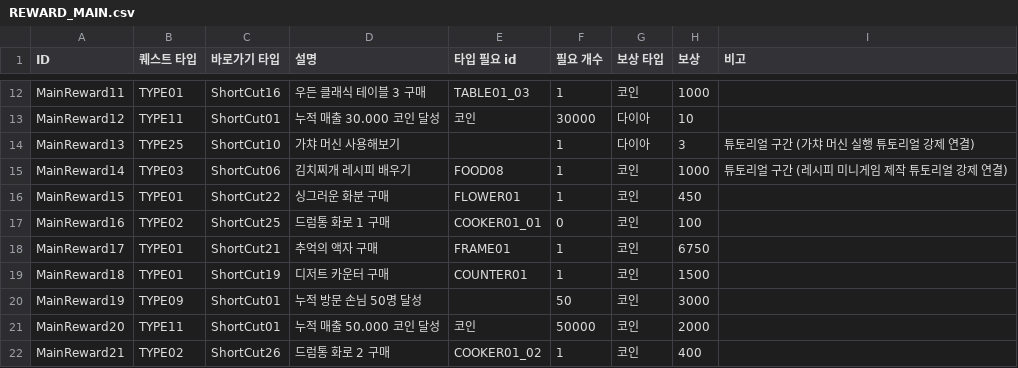
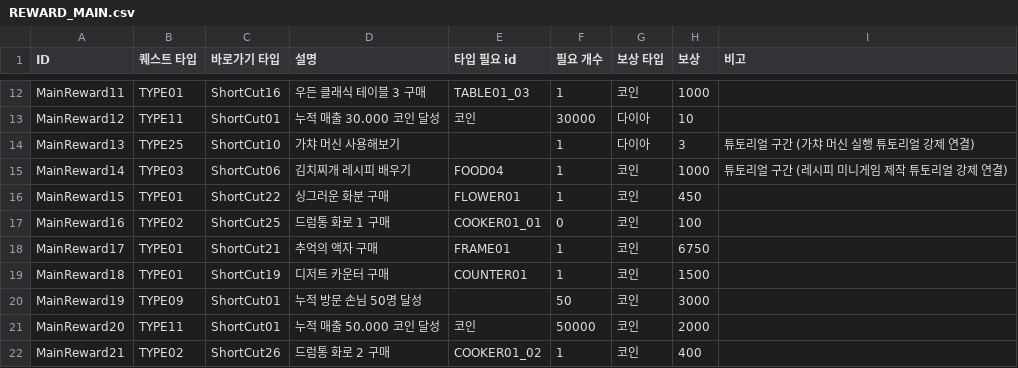
Before and after one commit to dlackdanr777/Panda_Restaurant, a CSV file: Assets/Resources/Challenge/REWARD_MAIN.csv, drawn as a sheet; only a part is shown, gaps mark what is left out.

```diff
--- a/Assets/Resources/Challenge/REWARD_MAIN.csv
+++ b/Assets/Resources/Challenge/REWARD_MAIN.csv
@@ -14,3 +14,3 @@ MainReward12,TYPE11,ShortCut01,누적 매출 30.000 코인 달성,코인,30000,
 MainReward13,TYPE25,ShortCut10,가챠 머신 사용해보기,,1,다이아,3,튜토리얼 구간 (가챠 머신 실행 튜토리얼 강제 연결)
-MainReward14,TYPE03,ShortCut06,김치찌개 레시피 배우기,FOOD08,1,코인,1000,튜토리얼 구간 (레시피 미니게임 제작 튜토리얼 강제 연결)
+MainReward14,TYPE03,ShortCut06,김치찌개 레시피 배우기,FOOD04,1,코인,1000,튜토리얼 구간 (레시피 미니게임 제작 튜토리얼 강제 연결)
 MainReward15,TYPE01,ShortCut22,싱그러운 화분 구매,FLOWER01,1,코인,450,
```
Also changed, not shown: Assets/Resources/Challenge/REWARD_DAILY.csv, 25 other files.
